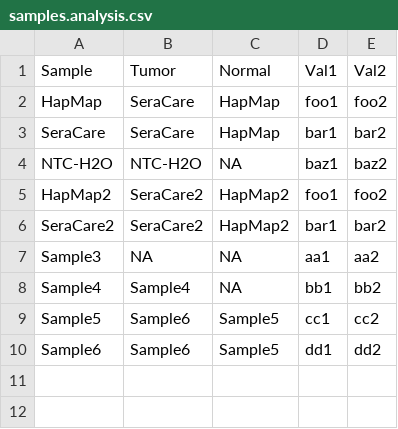
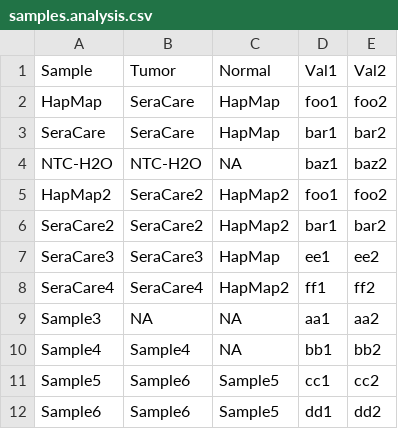
Before and after one commit to stevekm/nextflow-samplesheet-demo, a CSV file: samples.analysis.csv, drawn as a sheet; the diff names each change by its address in the sheet, - before the commit and + after, or states it on an @@ line.

```diff
--- a/samples.analysis.csv
+++ b/samples.analysis.csv
+row 7: SeraCare3 | SeraCare3 | HapMap | ee1 | ee2
+row 8: SeraCare4 | SeraCare4 | HapMap2 | ff1 | ff2
```
Also changed, not shown: 1 other file.
